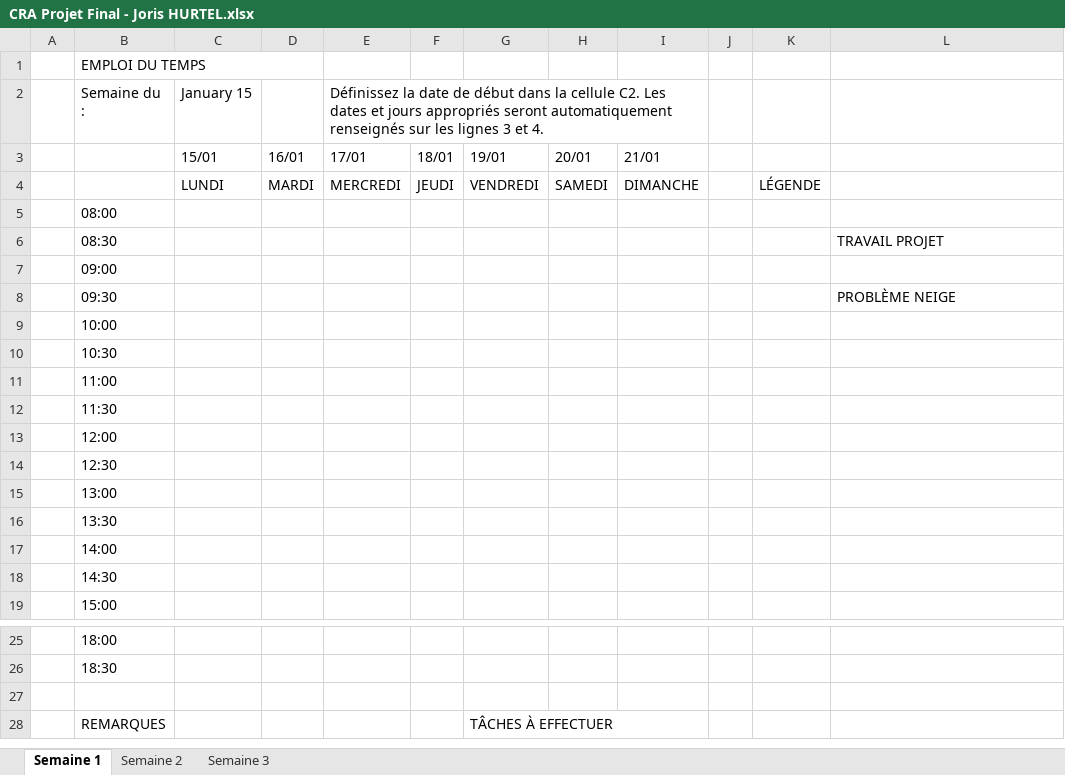
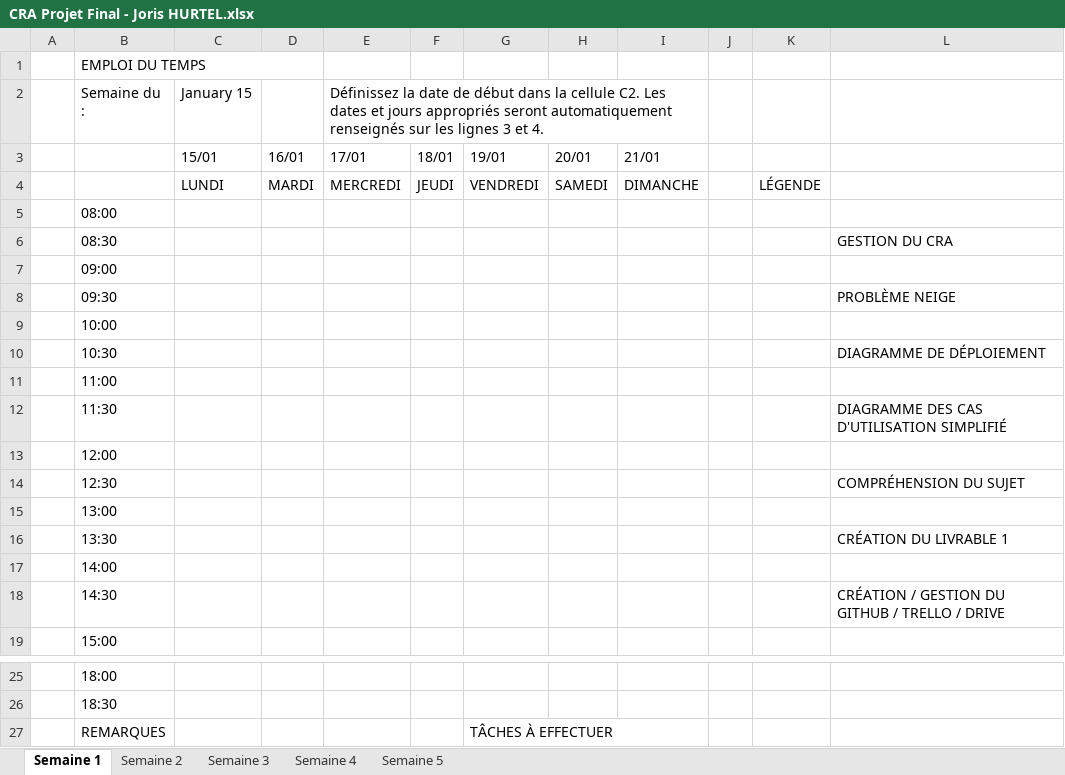
Before and after one commit to HURTELJoris/TP-Final-Gestion-de-la-conso, an Excel workbook: Documentation/Joris HURTEL/CRA Projet Final - Joris HURTEL.xlsx, sheet Semaine 1, drawn as a sheet; only a part is shown, gaps mark what is left out; values as stored, in another font and other column widths than the file's, no cell formats; charts and pictures not drawn; the diff names each change by its address in the sheet, - before the commit and + after, or states it on an @@ line.

Commit message:
Add - Planning prévisionnel sur 200h - Joris HURTEL | Update - CRA Projet Final - Joris HURTEL

```diff
--- a/Documentation/Joris HURTEL/CRA Projet Final - Joris HURTEL.xlsx (sheet Semaine 1)
+++ b/Documentation/Joris HURTEL/CRA Projet Final - Joris HURTEL.xlsx (sheet Semaine 1)
+sheet tab: Semaine 4
+sheet tab: Semaine 5
-L6: TRAVAIL PROJET
+L6: GESTION DU CRA
-L10: (empty)
+L10: DIAGRAMME DE DÉPLOIEMENT
-L12: (empty)
+L12: DIAGRAMME DES CAS D'UTILISATION SIMPLIFIÉ
-L14: (empty)
+L14: COMPRÉHENSION DU SUJET
-L16: (empty)
+L16: CRÉATION DU LIVRABLE 1
-L18: (empty)
+L18: CRÉATION / GESTION DU GITHUB / TRELLO / DRIVE
-row 27: (empty)
```
Also changed, not shown: sheet Semaine 3, sheet Semaine 2, cell formats, charts or pictures, 1 other file.
